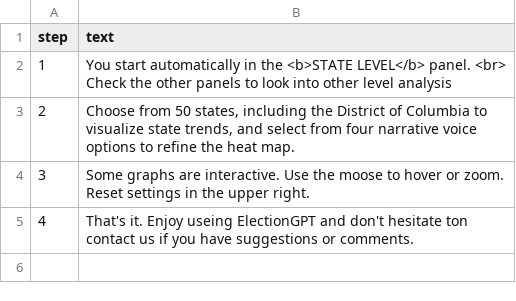
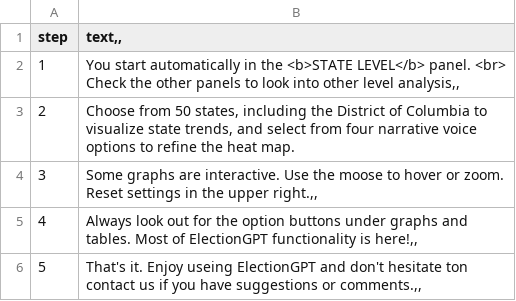
Before and after one commit to scunning1975/ElectionGPT, a CSV file: ShinyApp/intro.csv, drawn as a sheet.

Commit message:
Shiny updates

```diff
--- a/ShinyApp/intro.csv
+++ b/ShinyApp/intro.csv
@@ -1,5 +1,6 @@
-step;text
-1;You start automatically in the <b>STATE LEVEL</b> panel. <br> Check the other panels to look into other level analysis
+step;text,,
+1;You start automatically in the <b>STATE LEVEL</b> panel. <br> Check the other panels to look into other level analysis,,
 2;Choose from 50 states, including the District of Columbia to visualize state trends, and select from four narrative voice options to refine the heat map.
-3;Some graphs are interactive. Use the moose to hover or zoom. Reset settings in the upper right.
-4;That's it. Enjoy useing ElectionGPT and don't hesitate ton contact us if you have suggestions or comments.
+3;Some graphs are interactive. Use the moose to hover or zoom. Reset settings in the upper right.,,
+4;Always look out for the option buttons under graphs and tables. Most of ElectionGPT functionality is here!,,
+5;That's it. Enjoy useing ElectionGPT and don't hesitate ton contact us if you have suggestions or comments.,,
```
Also changed, not shown: ShinyApp/help.csv, 3 other files.
